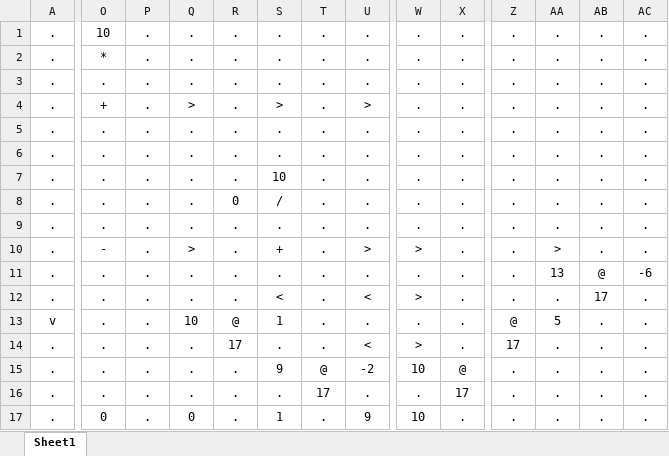
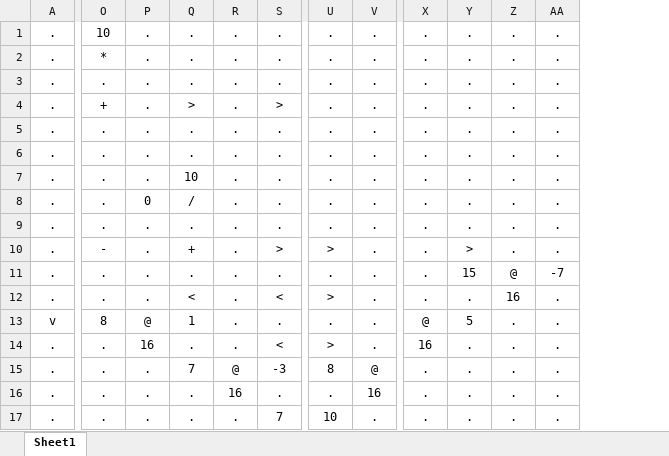
Before and after one commit to sanma-icfpc/icfpc2024, an Excel workbook: data/courses/3d/solutions/3d10.xlsx, sheet Sheet1, drawn as a sheet; only a part is shown, gaps mark what is left out; values as stored, in another font and other column widths than the file's, no borders; removed rows and columns are numbered as before the commit, all else as after; the diff covers the shown part only; the diff names each change by its address in the sheet, - before the commit and + after, or states it on an @@ line.

Commit message:
Optimized the solution for 3d10.

```diff
--- a/data/courses/3d/solutions/3d10.xlsx (sheet Sheet1)
+++ b/data/courses/3d/solutions/3d10.xlsx (sheet Sheet1)
-column S, rows 1-17: . | . | . | > | . | . | 10 | / | . | + | . | < | 1 | . | 9 | . | 1
-column T, rows 1-17: . | . | . | . | . | . | . | . | . | . | . | . | . | . | @ | 17 | .
-Q7: .
+Q7: 10
-P8: .
+P8: 0
-Q8: .
+Q8: /
-R8: 0
+R8: .
-Q10: >
+Q10: +
-Y11: 13
+Y11: 15
-AA11: -6
+AA11: -7
-Q12: .
+Q12: <
-Z12: 17
+Z12: 16
-O13: .
+O13: 8
-P13: .
+P13: @
-Q13: 10
+Q13: 1
-R13: @
+R13: .
-P14: .
+P14: 16
-R14: 17
+R14: .
-X14: 17
+X14: 16
-Q15: .
+Q15: 7
-R15: .
+R15: @
-S15: -2
+S15: -3
-U15: 10
+U15: 8
-R16: .
+R16: 16
-V16: 17
+V16: 16
-O17: 0
+O17: .
-Q17: 0
+Q17: .
-S17: 9
+S17: 7
```
Also changed, not shown: 46 edited cells elsewhere in this sheet, 1 other file.
